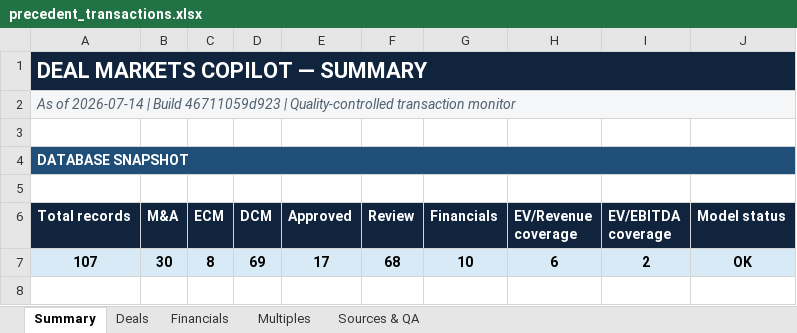
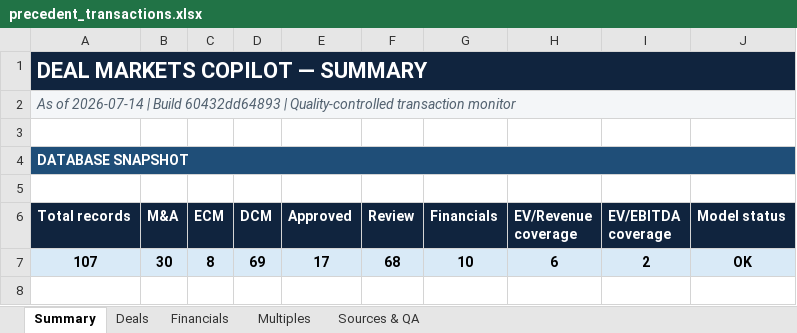
Before and after one commit to irisaurum/deal-markets-copilot, an Excel workbook: output/precedent_transactions.xlsx, sheet Summary, drawn as a sheet; only a part is shown; values as stored, in another font and other column widths than the file's, no borders; the diff names each change by its address in the sheet, - before the commit and + after, or states it on an @@ line.

```diff
--- a/output/precedent_transactions.xlsx (sheet Summary)
+++ b/output/precedent_transactions.xlsx (sheet Summary)
-A2 (Total records): …| Build 46711059d923 | Quality-controlled…
+A2 (Total records): …| Build 60432dd64893 | Quality-controlled…
```
Also changed, not shown: 5 other files.
